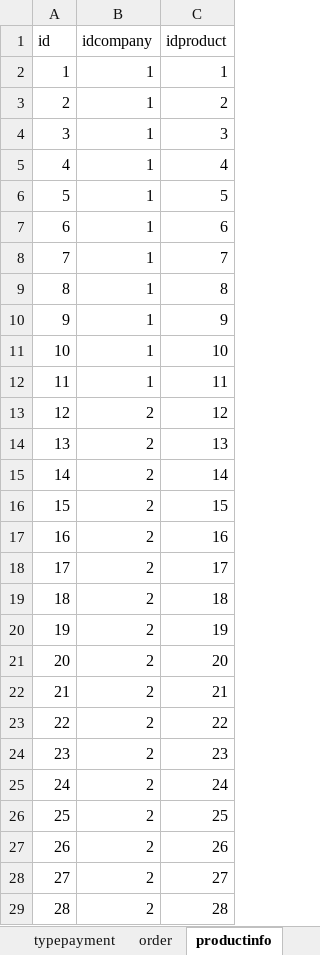
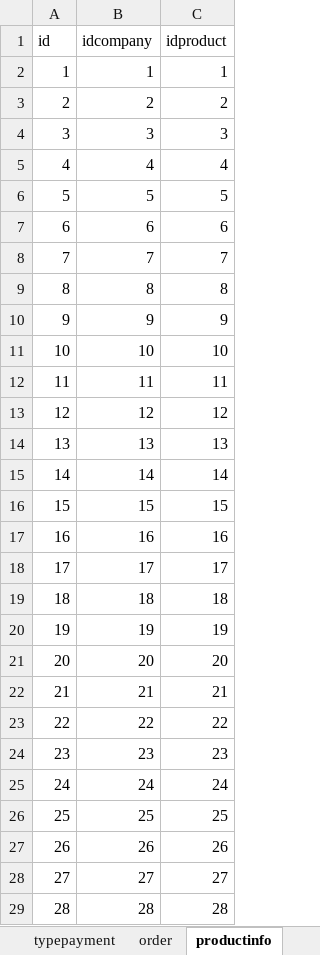
Before and after one commit to Dianoil/CensusGoods, an Excel workbook: dipl/данные.xlsx, sheet productinfo, drawn as a sheet; only a part is shown; values as stored, in another font and other column widths than the file's, no borders; the diff covers the shown part only; the diff names each change by its address in the sheet, - before the commit and + after, or states it on an @@ line.

```diff
--- a/dipl/данные.xlsx (sheet productinfo)
+++ b/dipl/данные.xlsx (sheet productinfo)
-B3 (idcompany): 1
+B3 (idcompany): 2
-B4 (idcompany): 1
+B4 (idcompany): 3
-B5 (idcompany): 1
+B5 (idcompany): 4
-B6 (idcompany): 1
+B6 (idcompany): 5
-B7 (idcompany): 1
+B7 (idcompany): 6
-B8 (idcompany): 1
+B8 (idcompany): 7
-B9 (idcompany): 1
+B9 (idcompany): 8
-B10 (idcompany): 1
+B10 (idcompany): 9
-B11 (idcompany): 1
+B11 (idcompany): 10
-B12 (idcompany): 1
+B12 (idcompany): 11
-B13 (idcompany): 2
+B13 (idcompany): 12
-B14 (idcompany): 2
+B14 (idcompany): 13
-B15 (idcompany): 2
+B15 (idcompany): 14
-B16 (idcompany): 2
+B16 (idcompany): 15
-B17 (idcompany): 2
+B17 (idcompany): 16
-B18 (idcompany): 2
+B18 (idcompany): 17
-B19 (idcompany): 2
+B19 (idcompany): 18
-B20 (idcompany): 2
+B20 (idcompany): 19
-B21 (idcompany): 2
+B21 (idcompany): 20
-B22 (idcompany): 2
+B22 (idcompany): 21
-B23 (idcompany): 2
+B23 (idcompany): 22
-B24 (idcompany): 2
+B24 (idcompany): 23
-B25 (idcompany): 2
+B25 (idcompany): 24
-B26 (idcompany): 2
+B26 (idcompany): 25
-B27 (idcompany): 2
+B27 (idcompany): 26
-B28 (idcompany): 2
+B28 (idcompany): 27
-B29 (idcompany): 2
+B29 (idcompany): 28
```
Also changed, not shown: 21 edited cells elsewhere in this sheet, sheet Company, sheet ControlQuestion, sheet order, sheet Contacts, other sheet tabs, 8 other files.
